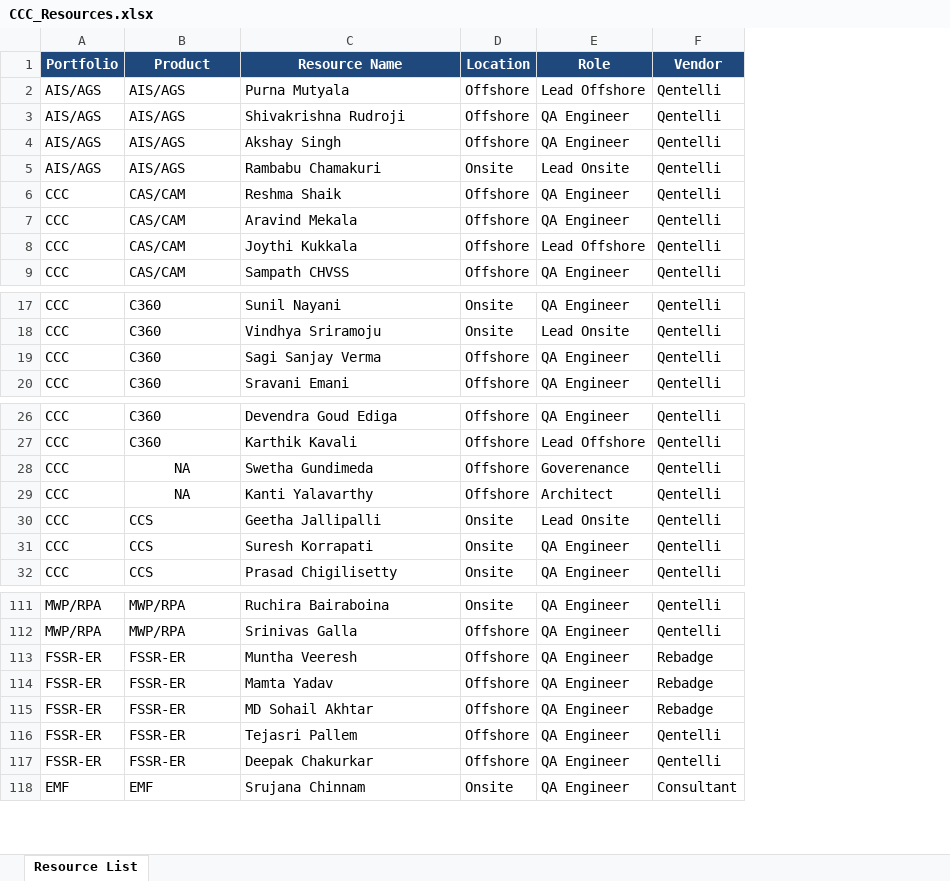
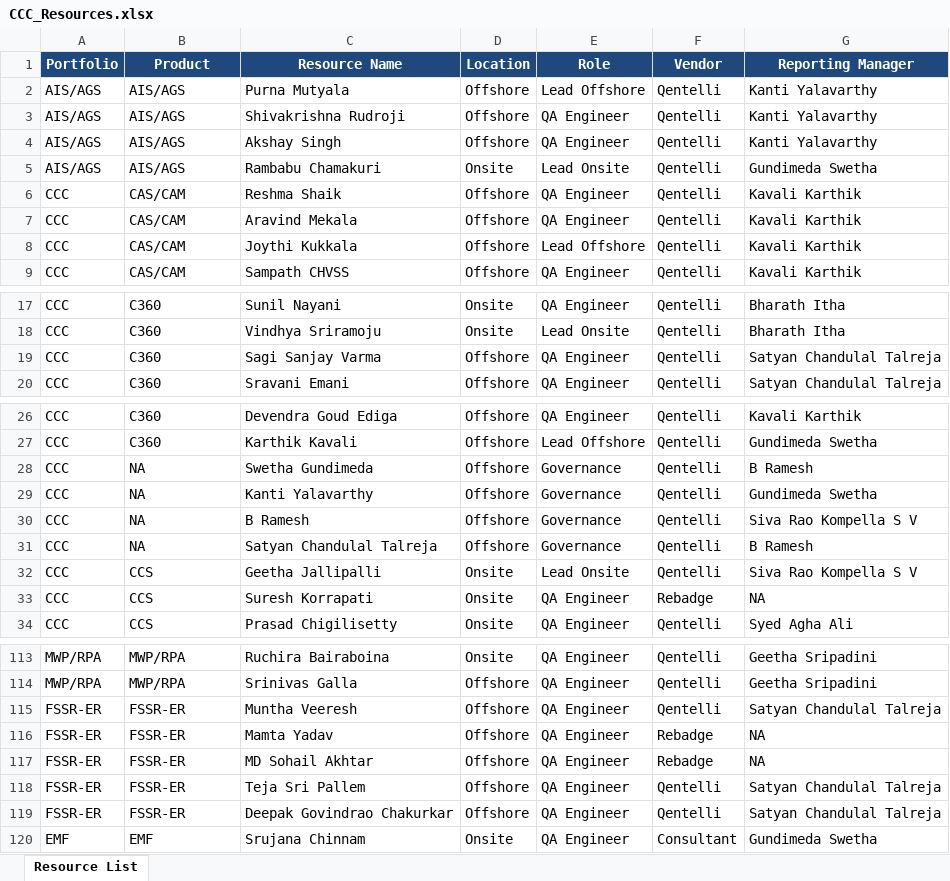
Before and after one commit to Qentelli-Design/SWA, an Excel workbook: CCC_Resources.xlsx, sheet Resource List, drawn as a sheet; only a part is shown, gaps mark what is left out; values as stored, in another font and other column widths than the file's, no borders; conditional formats not drawn; addresses are those after the commit; the diff covers the shown part only; the diff names each change by its address in the sheet, - before the commit and + after, or states it on an @@ line.

```diff
--- a/CCC_Resources.xlsx (sheet Resource List)
+++ b/CCC_Resources.xlsx (sheet Resource List)
+column G (Reporting Manager), rows 2-9: Kanti Yalavarthy | Kanti Yalavarthy | Kanti Yalavarthy | Gundimeda Swetha | Kavali Karthik | Kavali Karthik | Kavali Karthik | Kavali Karthik; rows 17-20: Bharath Itha | Bharath Itha | Satyan Chandulal Talreja | Satyan Chandulal Talreja; rows 26-29: Kavali Karthik | Gundimeda Swetha | B Ramesh | Gundimeda Swetha; rows 32-34: Siva Rao Kompella S V | NA | Syed Agha Ali; rows 113-120: Geetha Sripadini | Geetha Sripadini | Satyan Chandulal Talreja | NA | NA | Satyan Chandulal Talreja | Satyan Chandulal Talreja | Gundimeda Swetha
-C19 (Resource Name): Sagi Sanjay Verma
+C19 (Resource Name): Sagi Sanjay Varma
-B28:B29 alignment: center
+B28:B29 alignment: left
-E28 (Role): Goverenance
+E28 (Role): Governance
-E29 (Role): Architect
+E29 (Role): Governance
+row 30: CCC | NA | B Ramesh | Offshore | Governance | Qentelli | Siva Rao Kompella S V
+row 31: CCC | NA | Satyan Chandulal Talreja | Offshore | Governance | Qentelli | B Ramesh
-F33 (Vendor): Qentelli
+F33 (Vendor): Rebadge
-F115 (Vendor): Rebadge
+F115 (Vendor): Qentelli
-C118 (Resource Name): Tejasri Pallem
+C118 (Resource Name): Teja Sri Pallem
-C119 (Resource Name): Deepak Chakurkar
+C119 (Resource Name): Deepak Govindrao Chakurkar
```
Also changed, not shown: 12 edited cells elsewhere in this sheet, 5 other files.
